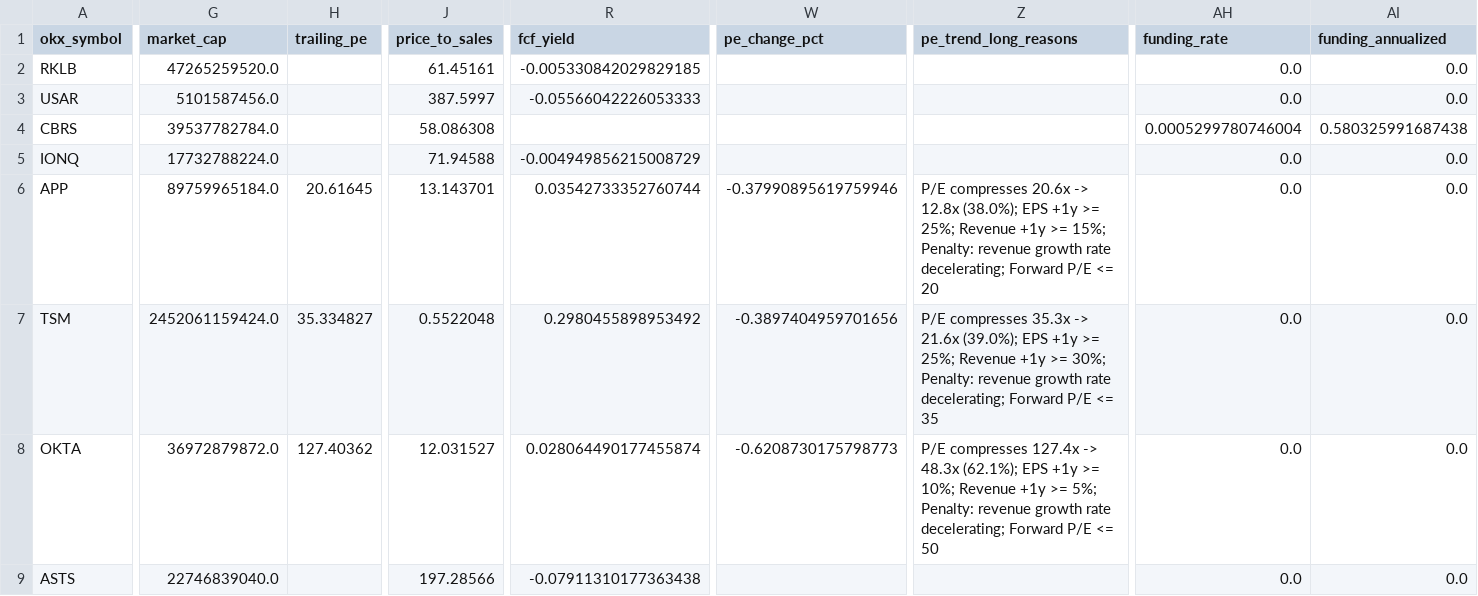
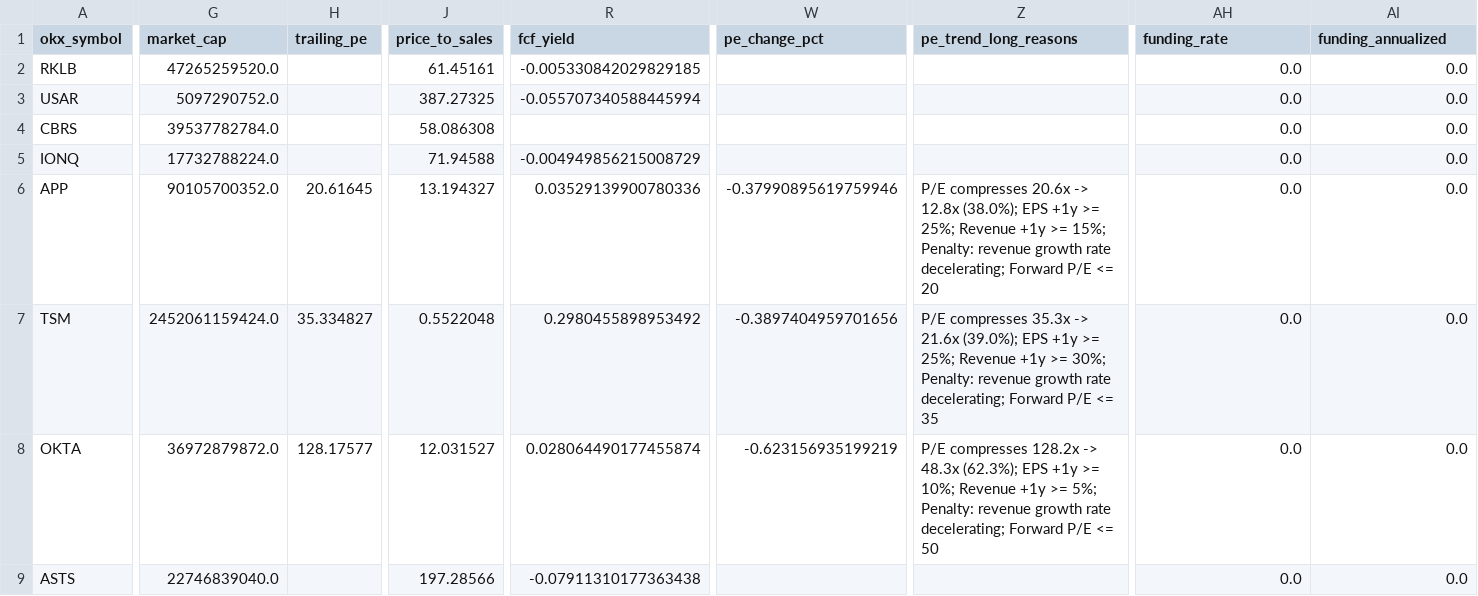
Before and after one commit to Patoinks/Test, a CSV file: data/latest.csv, drawn as a sheet; only a part is shown, gaps mark what is left out; the diff covers the shown part only; the diff names each change by its address in the sheet, - before the commit and + after, or states it on an @@ line.

```diff
--- a/data/latest.csv
+++ b/data/latest.csv
-G3 (market_cap): 5101587456.0
+G3 (market_cap): 5097290752.0
-J3 (price_to_sales): 387.5997
+J3 (price_to_sales): 387.27325
-R3 (fcf_yield): -0.05566042226053333
+R3 (fcf_yield): -0.055707340588445994
-AH4 (funding_rate): 0.0005299780746004
+AH4 (funding_rate): 0.0
-AI4 (funding_annualized): 0.580325991687438
+AI4 (funding_annualized): 0.0
-G6 (market_cap): 89759965184.0
+G6 (market_cap): 90105700352.0
-J6 (price_to_sales): 13.143701
+J6 (price_to_sales): 13.194327
-R6 (fcf_yield): 0.03542733352760744
+R6 (fcf_yield): 0.03529139900780336
-H8 (trailing_pe): 127.40362
+H8 (trailing_pe): 128.17577
-W8 (pe_change_pct): -0.6208730175798773
+W8 (pe_change_pct): -0.623156935199219
-Z8 (pe_trend_long_reasons): P/E compresses 127.4x -> 48.3x (62.1%); EPS +1y…
+Z8 (pe_trend_long_reasons): P/E compresses 128.2x -> 48.3x (62.3%); EPS +1y…
```
Also changed, not shown: 1 moved row and 64 edited cells elsewhere in this file, 3 other files.
